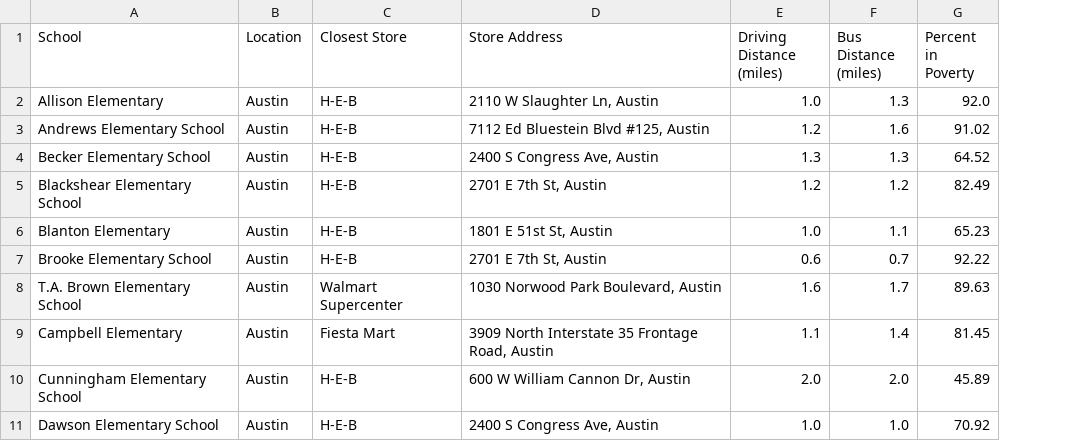
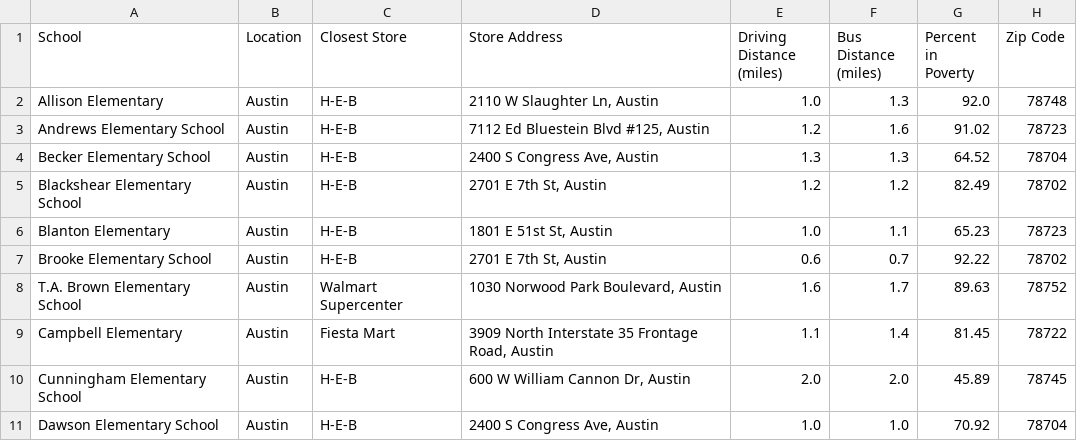
Before and after one commit to LBBL96/Food-Deserts, a CSV file: Datasets/Austin_Distances.csv, drawn as a sheet; only a part is shown; the diff names each change by its address in the sheet, - before the commit and + after, or states it on an @@ line.

Commit message:
zip codes

```diff
--- a/Datasets/Austin_Distances.csv
+++ b/Datasets/Austin_Distances.csv
+column H (Zip Code), rows 2-11: 78748 | 78723 | 78704 | 78702 | 78723 | 78702 | 78752 | 78722 | 78745 | 78704
```
